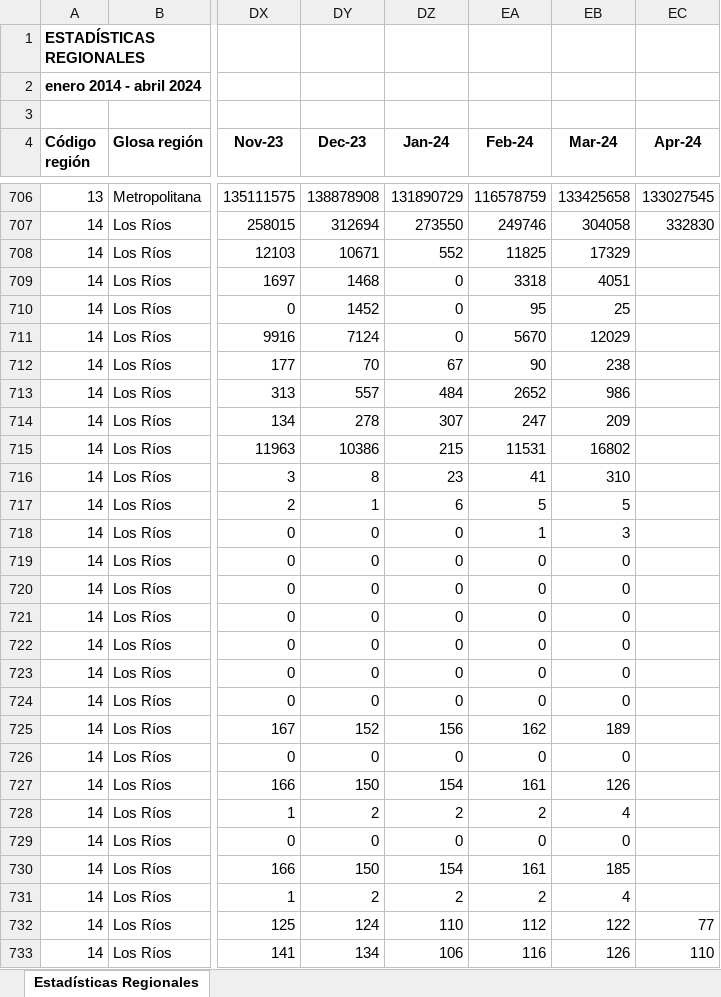
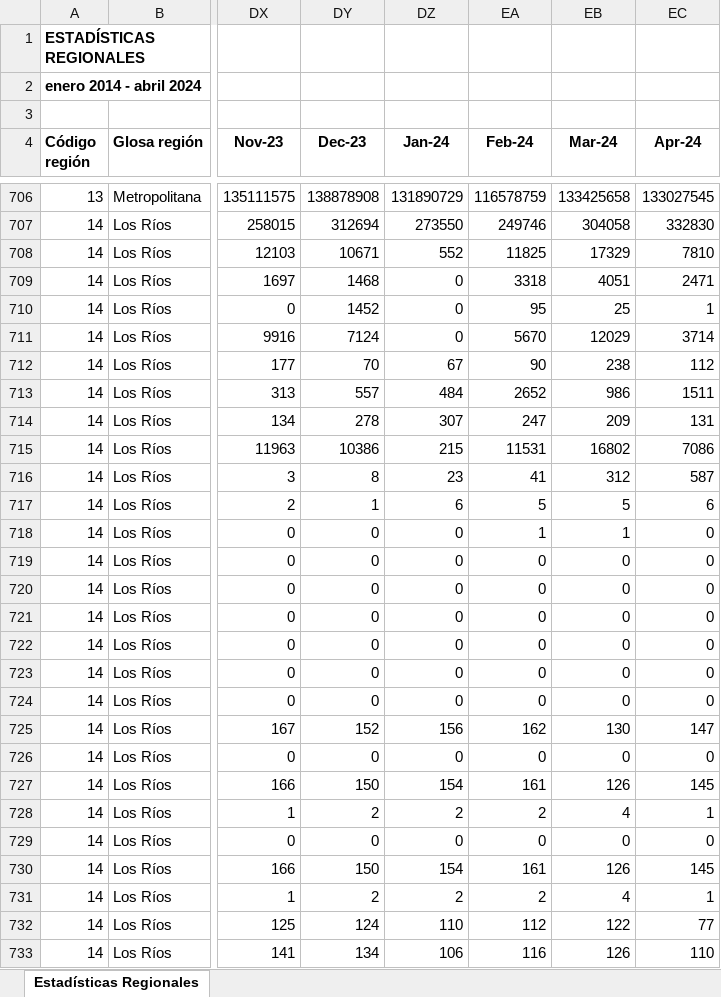
Before and after one commit to Sud-Austral/EstadisticasRegionales, an Excel workbook: Estadísticas Regionales/estadísticas-regionales.xlsx, sheet Estadísticas Regionales, drawn as a sheet; only a part is shown, gaps mark what is left out; values as stored, in another font and other column widths than the file's, no borders; the diff covers the shown part only; the diff names each change by its address in the sheet, - before the commit and + after, or states it on an @@ line.

```diff
--- a/Estadísticas Regionales/estadísticas-regionales.xlsx (sheet Estadísticas Regionales)
+++ b/Estadísticas Regionales/estadísticas-regionales.xlsx (sheet Estadísticas Regionales)
-EC708 (Apr-24): (empty)
+EC708 (Apr-24): 7810
-EC709 (Apr-24): (empty)
+EC709 (Apr-24): 2471
-EC710 (Apr-24): (empty)
+EC710 (Apr-24): 1
-EC711 (Apr-24): (empty)
+EC711 (Apr-24): 3714
-EC712 (Apr-24): (empty)
+EC712 (Apr-24): 112
-EC713 (Apr-24): (empty)
+EC713 (Apr-24): 1511
-EC714 (Apr-24): (empty)
+EC714 (Apr-24): 131
-EC715 (Apr-24): (empty)
+EC715 (Apr-24): 7086
-EB716 (Mar-24): 310
+EB716 (Mar-24): 312
-EC716 (Apr-24): (empty)
+EC716 (Apr-24): 587
-EC717 (Apr-24): (empty)
+EC717 (Apr-24): 6
-EB718 (Mar-24): 3
+EB718 (Mar-24): 1
-EC718:EC724 (Apr-24): (empty)
+EC718:EC724 (Apr-24): 0
-EB725 (Mar-24): 189
+EB725 (Mar-24): 130
-EC725 (Apr-24): (empty)
+EC725 (Apr-24): 147
-EC726 (Apr-24): (empty)
+EC726 (Apr-24): 0
-EC727 (Apr-24): (empty)
+EC727 (Apr-24): 145
-EC728 (Apr-24): (empty)
+EC728 (Apr-24): 1
-EC729 (Apr-24): (empty)
+EC729 (Apr-24): 0
-EB730 (Mar-24): 185
+EB730 (Mar-24): 126
-EC730 (Apr-24): (empty)
+EC730 (Apr-24): 145
-EC731 (Apr-24): (empty)
+EC731 (Apr-24): 1
```
Also changed, not shown: 72 edited cells elsewhere in this sheet.
